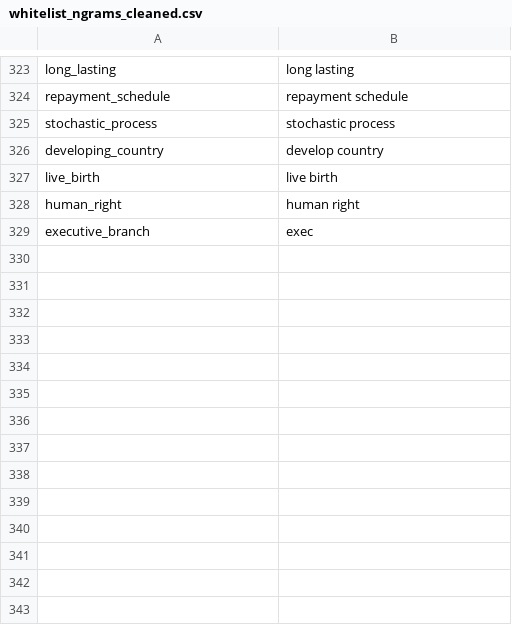
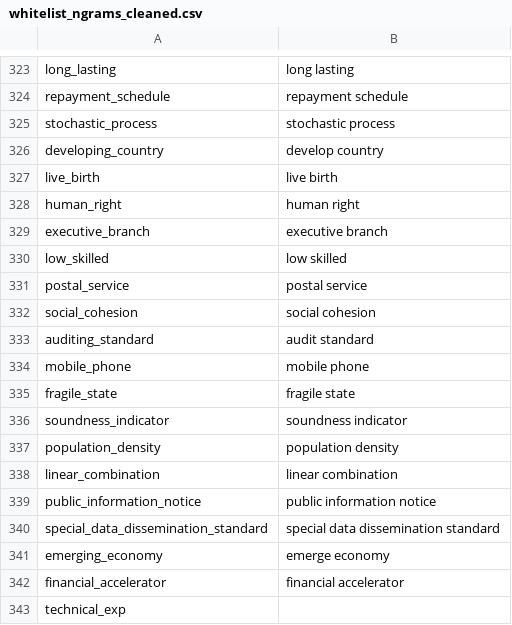
Before and after one commit to Matheusoz/el-processing-tools-wb, a CSV file: data/whitelists/whitelists/whitelist_ngrams_cleaned.csv, drawn as a sheet; only a part is shown, gaps mark what is left out.

Commit message:
Use bash

```diff
--- a/data/whitelists/whitelists/whitelist_ngrams_cleaned.csv
+++ b/data/whitelists/whitelists/whitelist_ngrams_cleaned.csv
@@ -328,2 +328,16 @@ live_birth,live birth
 human_right,human right
-executive_branch,exec
+executive_branch,executive branch
+low_skilled,low skilled
+postal_service,postal service
+social_cohesion,social cohesion
+auditing_standard,audit standard
+mobile_phone,mobile phone
+fragile_state,fragile state
+soundness_indicator,soundness indicator
+population_density,population density
+linear_combination,linear combination
+public_information_notice,public information notice
+special_data_dissemination_standard,special data dissemination standard
+emerging_economy,emerge economy
+financial_accelerator,financial accelerator
+technical_exp
```
